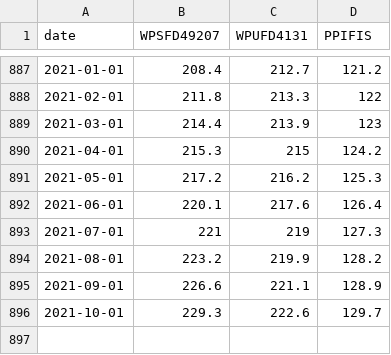
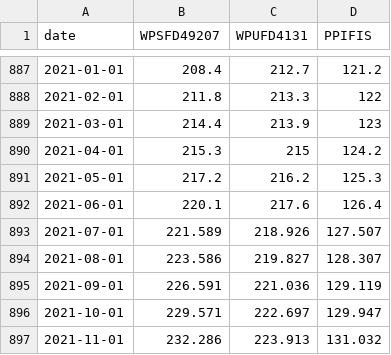
Before and after one commit to SymmetricSymplectic/AsApAnalytics, a CSV file: DATA/ppi.csv, drawn as a sheet; only a part is shown, gaps mark what is left out.

```diff
--- a/DATA/ppi.csv
+++ b/DATA/ppi.csv
@@ -892,5 +892,6 @@
 2021-06-01,220.1,217.6,126.4
-2021-07-01,221,219,127.3
-2021-08-01,223.2,219.9,128.2
-2021-09-01,226.6,221.1,128.9
-2021-10-01,229.3,222.6,129.7
+2021-07-01,221.589,218.926,127.507
+2021-08-01,223.586,219.827,128.307
+2021-09-01,226.591,221.036,129.119
+2021-10-01,229.571,222.697,129.947
+2021-11-01,232.286,223.913,131.032
```
Also changed, not shown: DATA/businessSalesInv.csv, DATA/cpi_int.csv, 7 other files.
